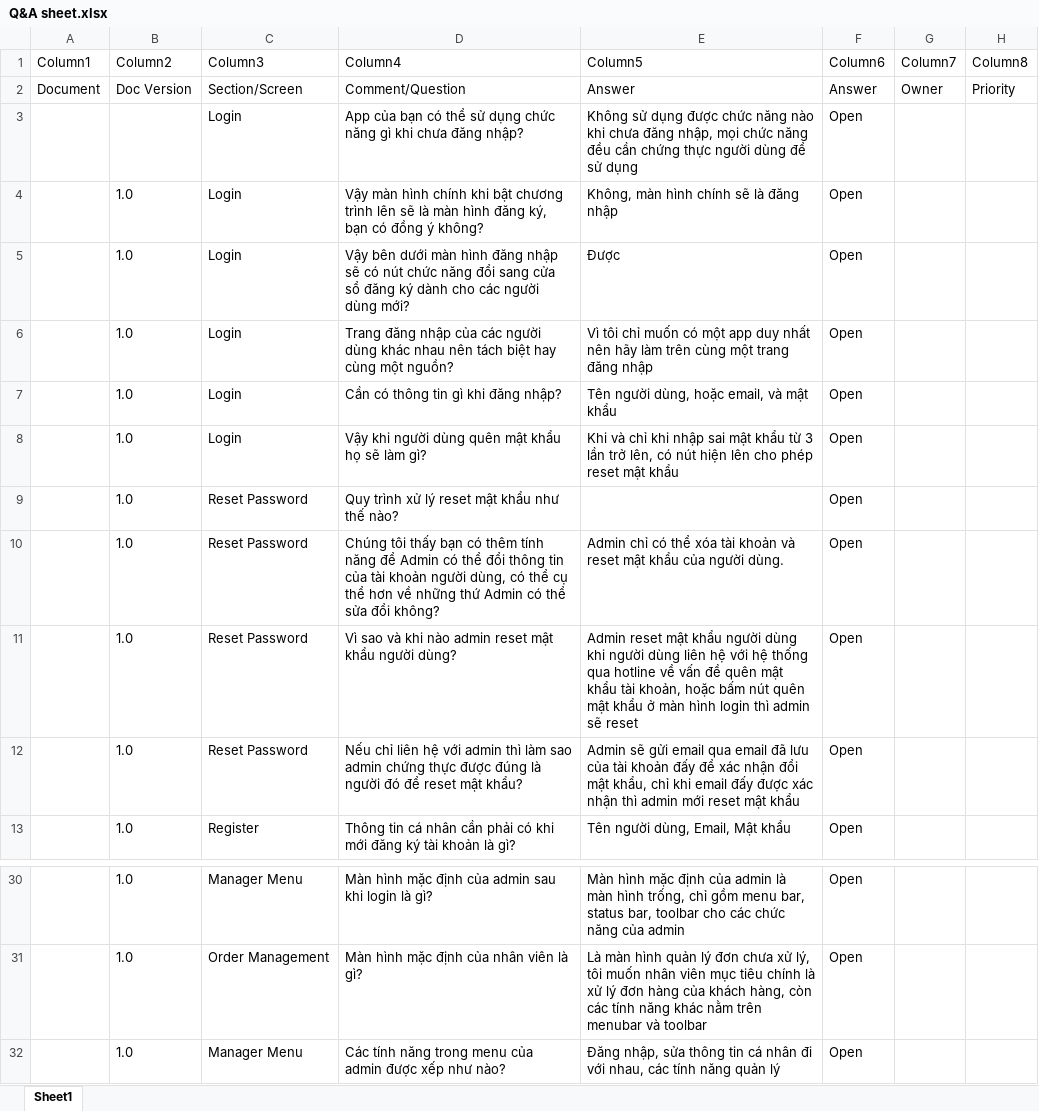
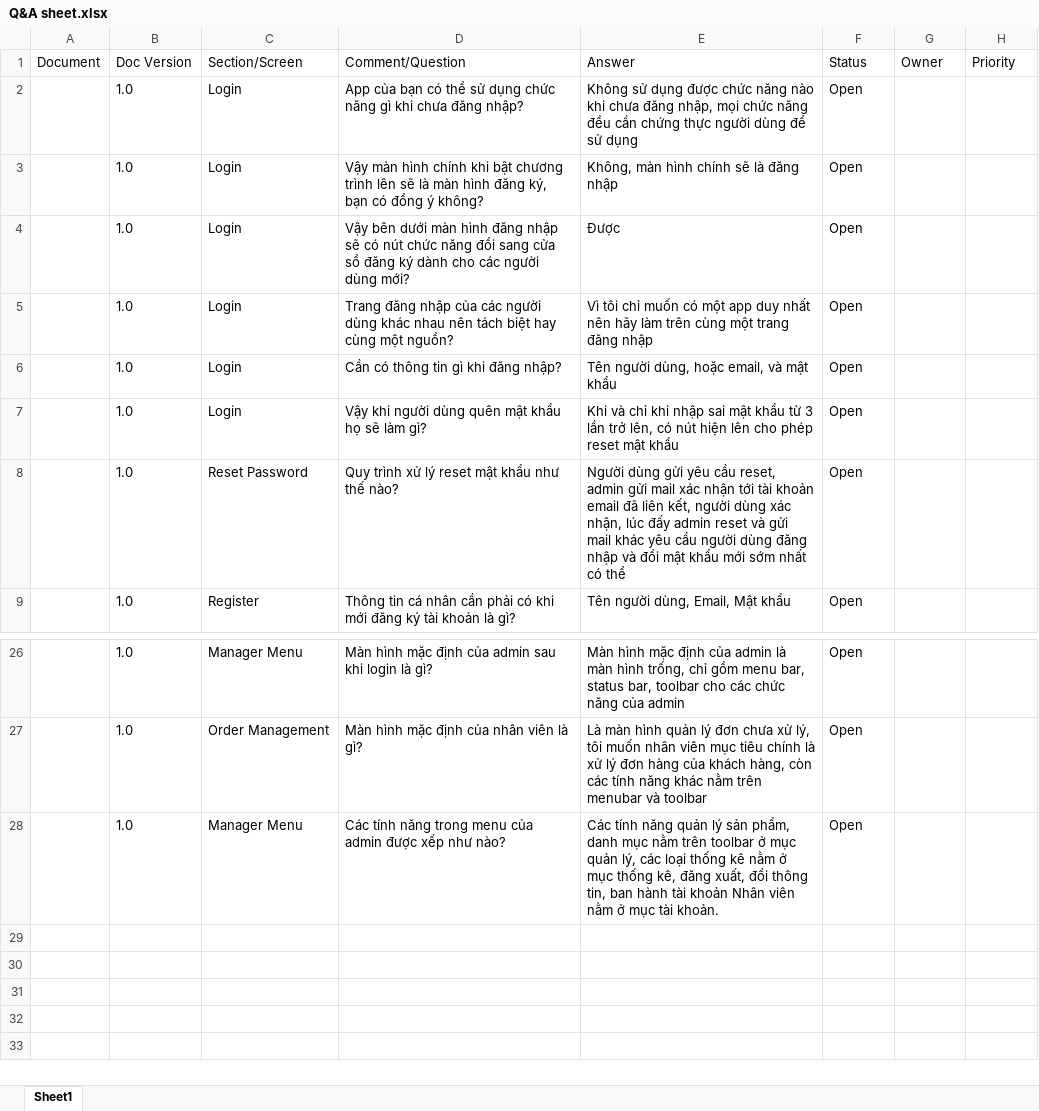
Before and after one commit to SilencedFrost/CoffeeShop, an Excel workbook: Q&A sheet.xlsx, sheet Sheet1, drawn as a sheet; only a part is shown, gaps mark what is left out; values as stored, in another font and other column widths than the file's, no borders; table styles not drawn; removed rows and columns are numbered as before the commit, all else as after; the diff names each change by its address in the sheet, - before the commit and + after, or states it on an @@ line.

Commit message:
changed Q&A

```diff
--- a/Q&A sheet.xlsx (sheet Sheet1)
+++ b/Q&A sheet.xlsx (sheet Sheet1)
-row 1: Column1 | Column2 | Column3 | Column4 | Column5 | Column6 | Column7 | Column8
-F1: Answer
+F1: Status
-B2 (Doc Version): (empty)
+B2 (Doc Version): 1.0
-E8 (Answer): (empty)
+E8 (Answer): Người dùng gửi yêu cầu reset, admin gửi mail xác nhận tới tài khoản email đã liên kết, người dùng xác nhận, lúc đấy admin reset và gửi mail khác yêu cầu người dùng đăng nhập và đổi mật khẩu mới sớm nhất có thể
-row 10:  | 1.0 | Reset Password | Chúng tôi thấy bạn có thêm tính năng để Admin có thể đổi thông tin của tài khoản người dùng, có thể cụ thể hơn về những thứ Admin có thể sửa đổi không? | Admin chỉ có thể xóa tài khoản và reset mật khẩu của người dùng. | Open
-row 11:  | 1.0 | Reset Password | Vì sao và khi nào admin reset mật khẩu người dùng? | Admin reset mật khẩu người dùng khi người dùng liên hệ với hệ thống qua hotline về vấn đề quên mật khẩu tài khoản, hoặc bấm nút quên mật khẩu ở màn hình login thì admin sẽ reset | Open
-row 12:  | 1.0 | Reset Password | Nếu chỉ liên hệ với admin thì làm sao admin chứng thực được đúng là người đó để reset mật khẩu? | Admin sẽ gửi email qua email đã lưu của tài khoản đấy để xác nhận đổi mật khẩu, chỉ khi email đấy được xác nhận thì admin mới reset mật khẩu | Open
-E28 (Answer): Đăng nhập, sửa thông tin cá nhân đi với nhau, các tính năng quản lý
+E28 (Answer): Các tính năng quản lý sản phẩm, danh mục nằm trên toolbar ở mục quản lý, các loại thống kê nằm ở mục thống kê, đăng xuất, đổi thông tin, ban hành tài khoản Nhân viên nằm ở mục tài khoản.
```
